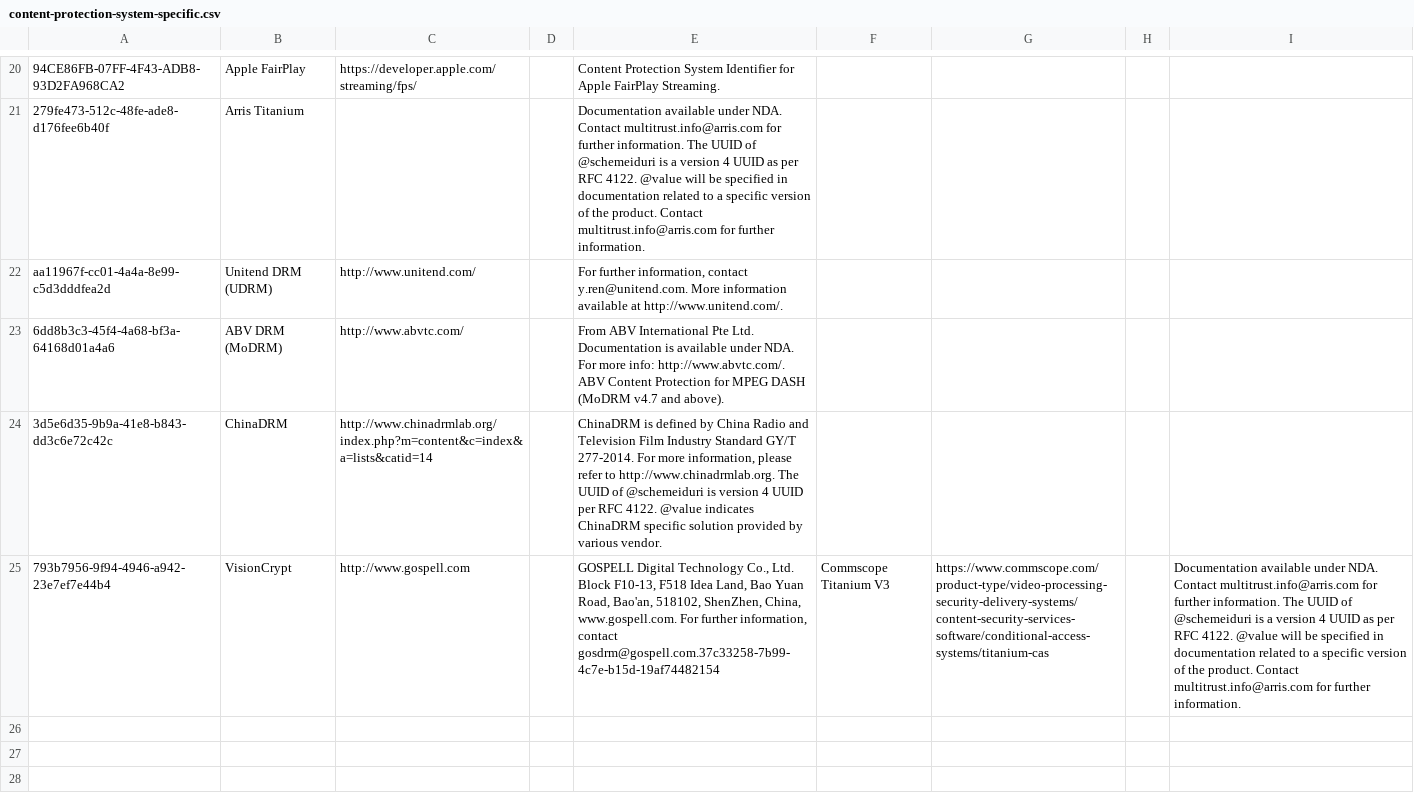
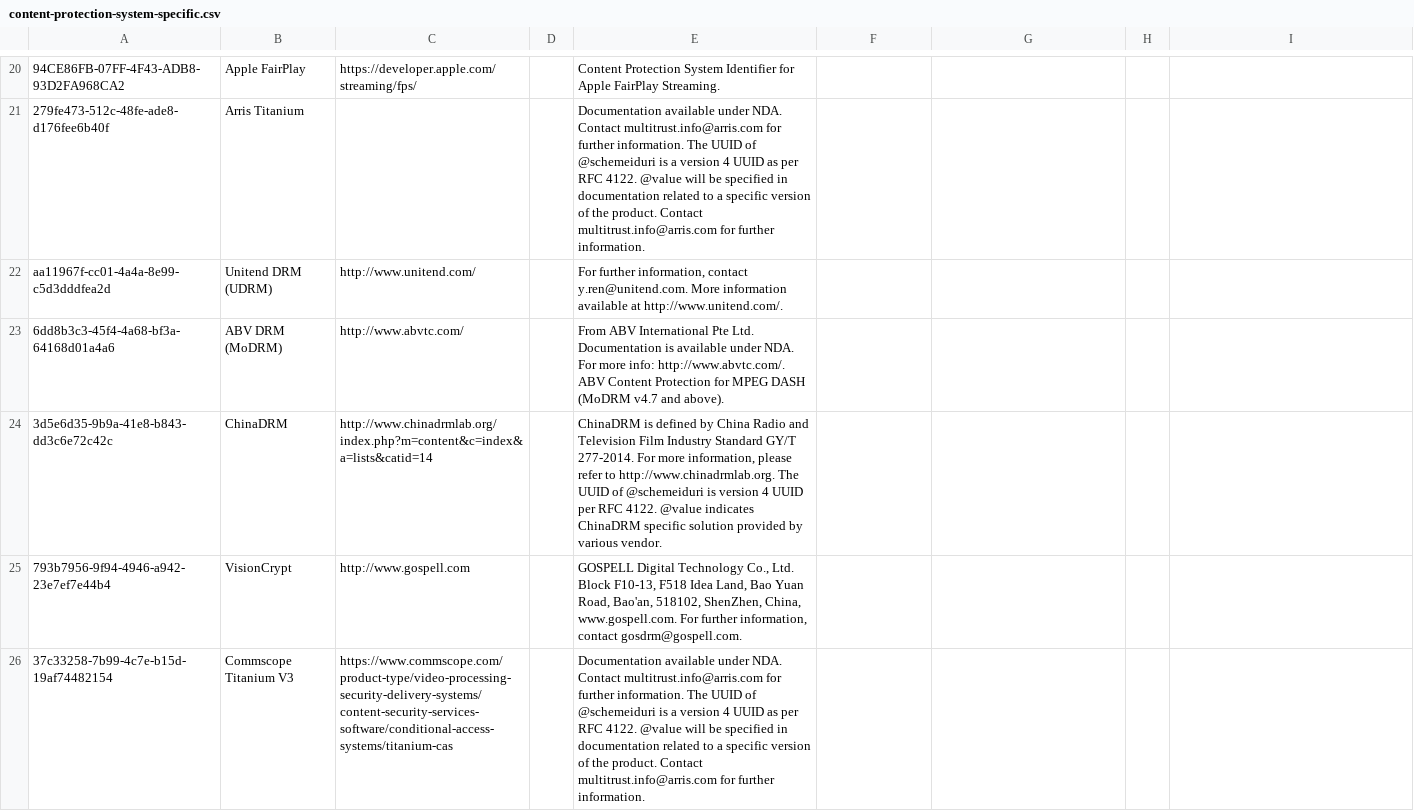
Before and after one commit to Dash-Industry-Forum/Identifiers, a CSV file: csv/content-protection-system-specific.csv, drawn as a sheet; only a part is shown, gaps mark what is left out; the diff names each change by its address in the sheet, - before the commit and + after, or states it on an @@ line.

Commit message:
Fixing newline

```diff
--- a/csv/content-protection-system-specific.csv
+++ b/csv/content-protection-system-specific.csv
-E25: …information, contact gosdrm@gospell.com.37c33258-7b99-4c7e-b15d-19af74482154
+E25: …information, contact gosdrm@gospell.com.
-F25: Commscope Titanium V3
+F25: (empty)
-G25: https://www.commscope.com/product-type/video-processing-security-delivery-systems/content-security-services-software/conditional-access-systems/titanium-cas
+G25: (empty)
-I25: Documentation available under NDA. Contact multitrust.info@arris.com for further information. The UUID of @schemeiduri is a version 4 UUID as per RFC 4122. @value will be specified in documentation related to a specific version of the product. Contact multitrust.info@arris.com for further information.
+I25: (empty)
+row 26: 37c33258-7b99-4c7e-b15d-19af74482154 | Commscope Titanium V3 | https://www.commscope.com/product-type/video-processing-security-delivery-systems/content-security-services-software/conditional-access-systems/titanium-cas |  | Documentation available under NDA. Contact multitrust.info@arris.com for further information. The UUID of @schemeiduri is a version 4 UUID as per RFC 4122. @value will be specified in documentation related to a specific version of the product. Contact multitrust.info@arris.com for further information.
```
